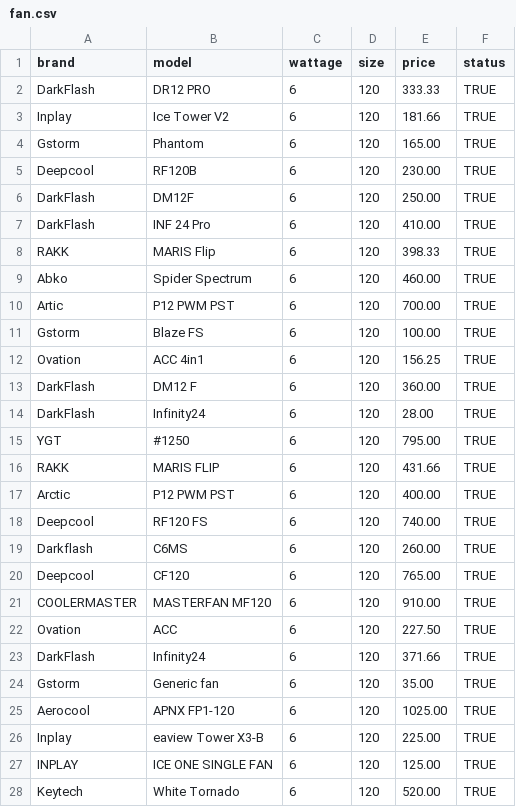
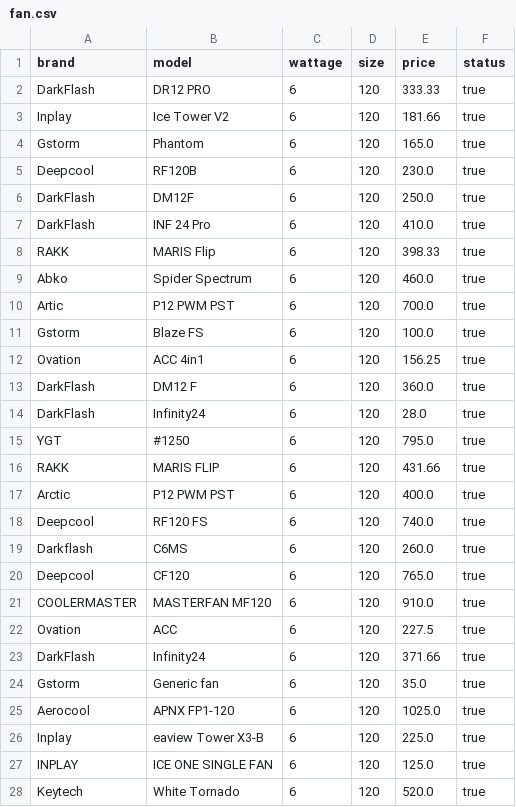
Before and after one commit to Markism-JA/HUB, a CSV file: main/Resources/data/fan.csv, drawn as a sheet; only a part is shown; the diff covers the shown part only.

```diff
--- a/main/Resources/data/fan.csv
+++ b/main/Resources/data/fan.csv
@@ -1,28 +1,28 @@
 brand,model,wattage,size,price,status
-DarkFlash,DR12 PRO,6,120,333.33,TRUE
- Inplay,Ice Tower V2,6,120,181.66,TRUE
-Gstorm,Phantom,6,120,165.00,TRUE
-Deepcool,RF120B,6,120,230.00,TRUE
-DarkFlash,DM12F,6,120,250.00,TRUE
-DarkFlash,INF 24 Pro,6,120,410.00,TRUE
-RAKK, MARIS Flip,6,120,398.33,TRUE
-Abko,Spider Spectrum,6,120,460.00,TRUE
-Artic,P12 PWM PST,6,120,700.00,TRUE
-Gstorm,Blaze FS,6,120,100.00,TRUE
-Ovation,ACC 4in1,6,120,156.25,TRUE
-DarkFlash,DM12 F,6,120,360.00,TRUE
-DarkFlash,Infinity24,6,120,28.00,TRUE
-YGT,#1250,6,120,795.00,TRUE
-RAKK,MARIS FLIP,6,120,431.66,TRUE
-Arctic,P12 PWM PST,6,120,400.00,TRUE
-Deepcool,RF120 FS,6,120,740.00,TRUE
-Darkflash,C6MS,6,120,260.00,TRUE
-Deepcool ,CF120,6,120,765.00,TRUE
-COOLERMASTER,MASTERFAN MF120,6,120,910.00,TRUE
-Ovation,ACC,6,120,227.50,TRUE
-DarkFlash,Infinity24,6,120,371.66,TRUE
-Gstorm,Generic fan,6,120,35.00,TRUE
-Aerocool,APNX FP1-120,6,120,1025.00,TRUE
-Inplay,eaview Tower X3-B,6,120,225.00,TRUE
-INPLAY,ICE ONE SINGLE FAN,6,120,125.00,TRUE
-Keytech,White Tornado,6,120,520.00,TRUE
+DarkFlash,DR12 PRO,6,120,333.33,true
+ Inplay,Ice Tower V2,6,120,181.66,true
+Gstorm,Phantom,6,120,165.0,true
+Deepcool,RF120B,6,120,230.0,true
+DarkFlash,DM12F,6,120,250.0,true
+DarkFlash,INF 24 Pro,6,120,410.0,true
+RAKK, MARIS Flip,6,120,398.33,true
+Abko,Spider Spectrum,6,120,460.0,true
+Artic,P12 PWM PST,6,120,700.0,true
+Gstorm,Blaze FS,6,120,100.0,true
+Ovation,ACC 4in1,6,120,156.25,true
+DarkFlash,DM12 F,6,120,360.0,true
+DarkFlash,Infinity24,6,120,28.0,true
+YGT,#1250,6,120,795.0,true
+RAKK,MARIS FLIP,6,120,431.66,true
+Arctic,P12 PWM PST,6,120,400.0,true
+Deepcool,RF120 FS,6,120,740.0,true
+Darkflash,C6MS,6,120,260.0,true
+Deepcool ,CF120,6,120,765.0,true
+COOLERMASTER,MASTERFAN MF120,6,120,910.0,true
+Ovation,ACC,6,120,227.5,true
+DarkFlash,Infinity24,6,120,371.66,true
+Gstorm,Generic fan,6,120,35.0,true
+Aerocool,APNX FP1-120,6,120,1025.0,true
+Inplay,eaview Tower X3-B,6,120,225.0,true
+INPLAY,ICE ONE SINGLE FAN,6,120,125.0,true
+Keytech,White Tornado,6,120,520.0,true
```
Also changed, not shown: 76 edited cells elsewhere in this file, main/Resources/data/internalstorage.csv, 21 other files.
